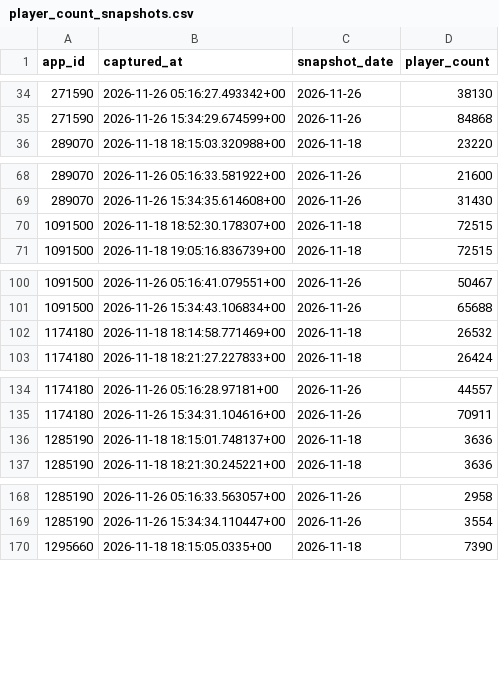
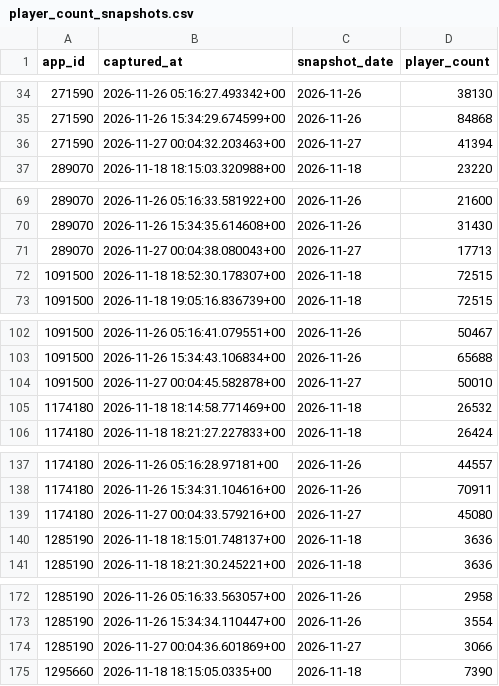
Before and after one commit to amyvwhite/game-data-pipeline, a CSV file: data/warehouse/player_count_snapshots.csv, drawn as a sheet; only a part is shown, gaps mark what is left out; the diff covers the shown part only.

```diff
--- a/data/warehouse/player_count_snapshots.csv
+++ b/data/warehouse/player_count_snapshots.csv
@@ -35,2 +35,3 @@ app_id,captured_at,snapshot_date,player_count
 271590,2026-11-26 15:34:29.674599+00,2026-11-26,84868
+271590,2026-11-27 00:04:32.203463+00,2026-11-27,41394
 289070,2026-11-18 18:15:03.320988+00,2026-11-18,23220
@@ -69,2 +70,3 @@ app_id,captured_at,snapshot_date,player_count
 289070,2026-11-26 15:34:35.614608+00,2026-11-26,31430
+289070,2026-11-27 00:04:38.080043+00,2026-11-27,17713
 1091500,2026-11-18 18:52:30.178307+00,2026-11-18,72515
@@ -101,2 +103,3 @@ app_id,captured_at,snapshot_date,player_count
 1091500,2026-11-26 15:34:43.106834+00,2026-11-26,65688
+1091500,2026-11-27 00:04:45.582878+00,2026-11-27,50010
 1174180,2026-11-18 18:14:58.771469+00,2026-11-18,26532
@@ -135,2 +138,3 @@ app_id,captured_at,snapshot_date,player_count
 1174180,2026-11-26 15:34:31.104616+00,2026-11-26,70911
+1174180,2026-11-27 00:04:33.579216+00,2026-11-27,45080
 1285190,2026-11-18 18:15:01.748137+00,2026-11-18,3636
@@ -169,2 +173,3 @@ app_id,captured_at,snapshot_date,player_count
 1285190,2026-11-26 15:34:34.110447+00,2026-11-26,3554
+1285190,2026-11-27 00:04:36.601869+00,2026-11-27,3066
 1295660,2026-11-18 18:15:05.0335+00,2026-11-18,7390
```
Also changed, not shown: 6 added rows elsewhere in this file, data/warehouse/market_daily.csv, data/warehouse/player_forecasts.csv, 9 other files.
